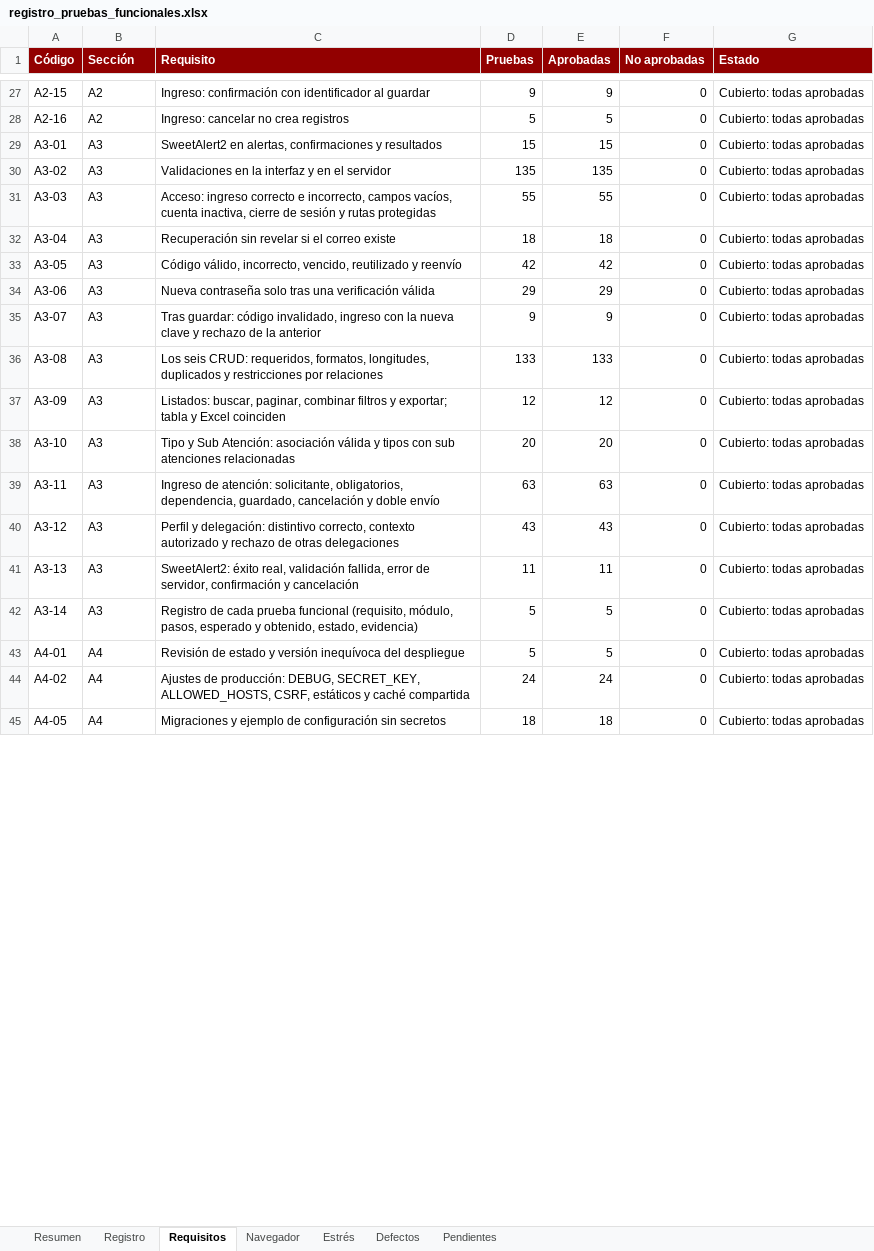
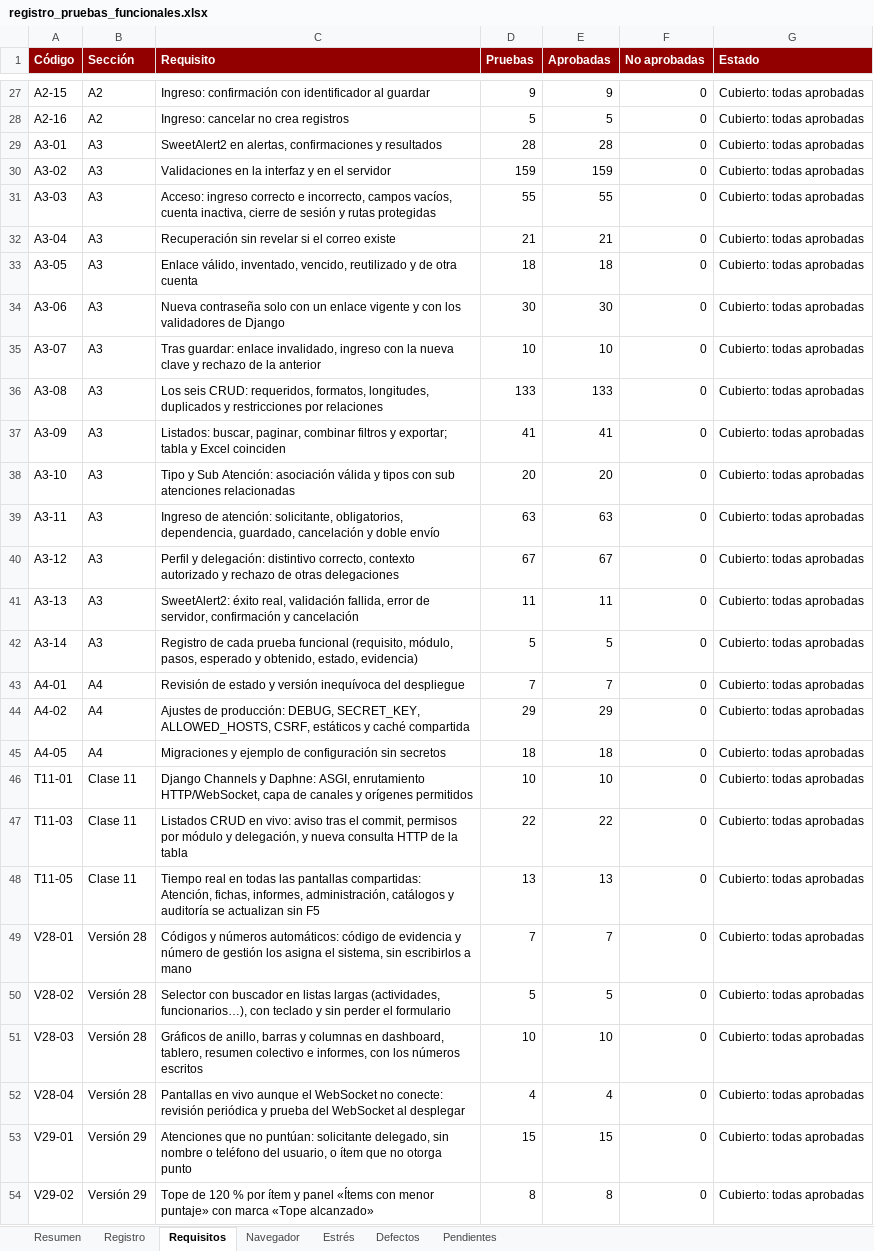
Before and after one commit to yuudhar/proyecto-sgr, an Excel workbook: docs/pruebas/registro_pruebas_funcionales.xlsx, sheet Requisitos, drawn as a sheet; only a part is shown, gaps mark what is left out; values as stored, in another font and other column widths than the file's, no borders; the diff covers the shown part only; the diff names each change by its address in the sheet, - before the commit and + after, or states it on an @@ line.

Commit message:
v37: pruebas de ensayo

```diff
--- a/docs/pruebas/registro_pruebas_funcionales.xlsx (sheet Requisitos)
+++ b/docs/pruebas/registro_pruebas_funcionales.xlsx (sheet Requisitos)
-D29 (Pruebas): 15
+D29 (Pruebas): 28
-E29 (Aprobadas): 15
+E29 (Aprobadas): 28
-D30 (Pruebas): 135
+D30 (Pruebas): 159
-E30 (Aprobadas): 135
+E30 (Aprobadas): 159
-D32 (Pruebas): 18
+D32 (Pruebas): 21
-E32 (Aprobadas): 18
+E32 (Aprobadas): 21
-C33 (Requisito): Código válido, incorrecto, vencido, reutilizado y reenvío
+C33 (Requisito): Enlace válido, inventado, vencido, reutilizado y de otra cuenta
-D33 (Pruebas): 42
+D33 (Pruebas): 18
-E33 (Aprobadas): 42
+E33 (Aprobadas): 18
-C34 (Requisito): …contraseña solo tras una verificación válida
+C34 (Requisito): …contraseña solo con un enlace vigente y con los validadores de Django
-D34 (Pruebas): 29
+D34 (Pruebas): 30
-E34 (Aprobadas): 29
+E34 (Aprobadas): 30
-C35 (Requisito): Tras guardar: código invalidado, ingreso…
+C35 (Requisito): Tras guardar: enlace invalidado, ingreso…
-D35 (Pruebas): 9
+D35 (Pruebas): 10
-E35 (Aprobadas): 9
+E35 (Aprobadas): 10
-D37 (Pruebas): 12
+D37 (Pruebas): 41
-E37 (Aprobadas): 12
+E37 (Aprobadas): 41
-D40 (Pruebas): 43
+D40 (Pruebas): 67
-E40 (Aprobadas): 43
+E40 (Aprobadas): 67
-D43 (Pruebas): 5
+D43 (Pruebas): 7
-E43 (Aprobadas): 5
+E43 (Aprobadas): 7
-D44 (Pruebas): 24
+D44 (Pruebas): 29
-E44 (Aprobadas): 24
+E44 (Aprobadas): 29
+row 46: T11-01 | Clase 11 | Django Channels y Daphne: ASGI, enrutamiento HTTP/WebSocket, capa de canales y orígenes permitidos | 10 | 10 | 0 | Cubierto: todas aprobadas
+row 47: T11-03 | Clase 11 | Listados CRUD en vivo: aviso tras el commit, permisos por módulo y delegación, y nueva consulta HTTP de la tabla | 22 | 22 | 0 | Cubierto: todas aprobadas
+row 48: T11-05 | Clase 11 | Tiempo real en todas las pantallas compartidas: Atención, fichas, informes, administración, catálogos y auditoría se actualizan sin F5 | 13 | 13 | 0 | Cubierto: todas aprobadas
+row 49: V28-01 | Versión 28 | Códigos y números automáticos: código de evidencia y número de gestión los asigna el sistema, sin escribirlos a mano | 7 | 7 | 0 | Cubierto: todas aprobadas
+row 50: V28-02 | Versión 28 | Selector con buscador en listas largas (actividades, funcionarios…), con teclado y sin perder el formulario | 5 | 5 | 0 | Cubierto: todas aprobadas
+row 51: V28-03 | Versión 28 | Gráficos de anillo, barras y columnas en dashboard, tablero, resumen colectivo e informes, con los números escritos | 10 | 10 | 0 | Cubierto: todas aprobadas
+row 52: V28-04 | Versión 28 | Pantallas en vivo aunque el WebSocket no conecte: revisión periódica y prueba del WebSocket al desplegar | 4 | 4 | 0 | Cubierto: todas aprobadas
+row 53: V29-01 | Versión 29 | Atenciones que no puntúan: solicitante delegado, sin nombre o teléfono del usuario, o ítem que no otorga punto | 15 | 15 | 0 | Cubierto: todas aprobadas
+row 54: V29-02 | Versión 29 | Tope de 120 % por ítem y panel «Ítems con menor puntaje» con marca «Tope alcanzado» | 8 | 8 | 0 | Cubierto: todas aprobadas
```
Also changed, not shown: 41 added rows and 25 edited cells elsewhere in this sheet, sheet Registro, sheet Pendientes, sheet Resumen, sheet Defectos, 12 other files.
